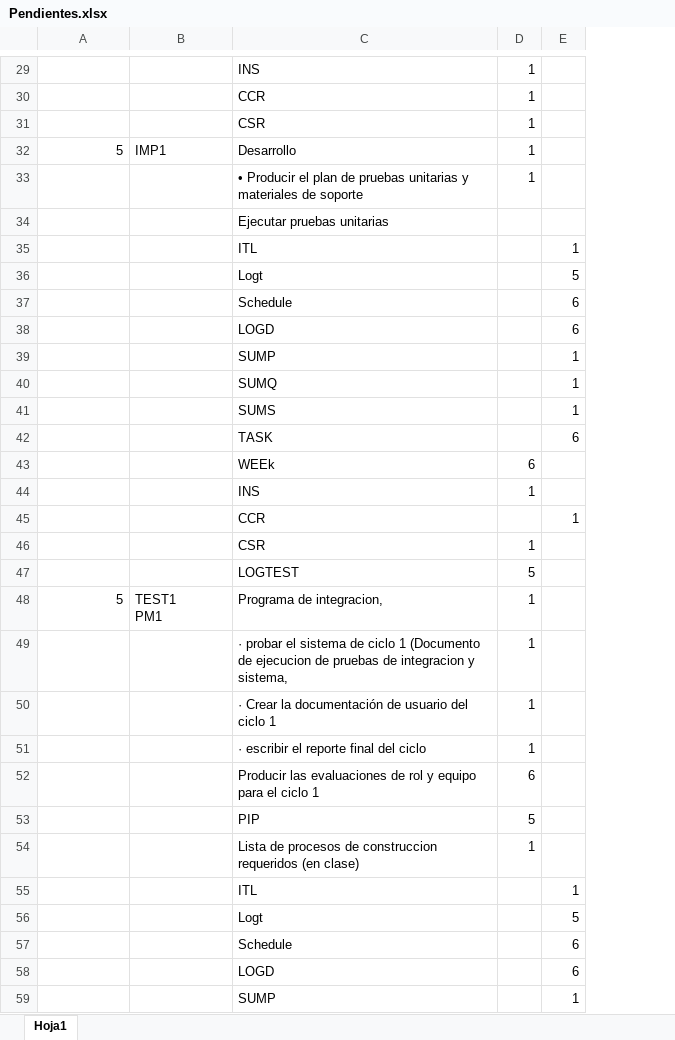
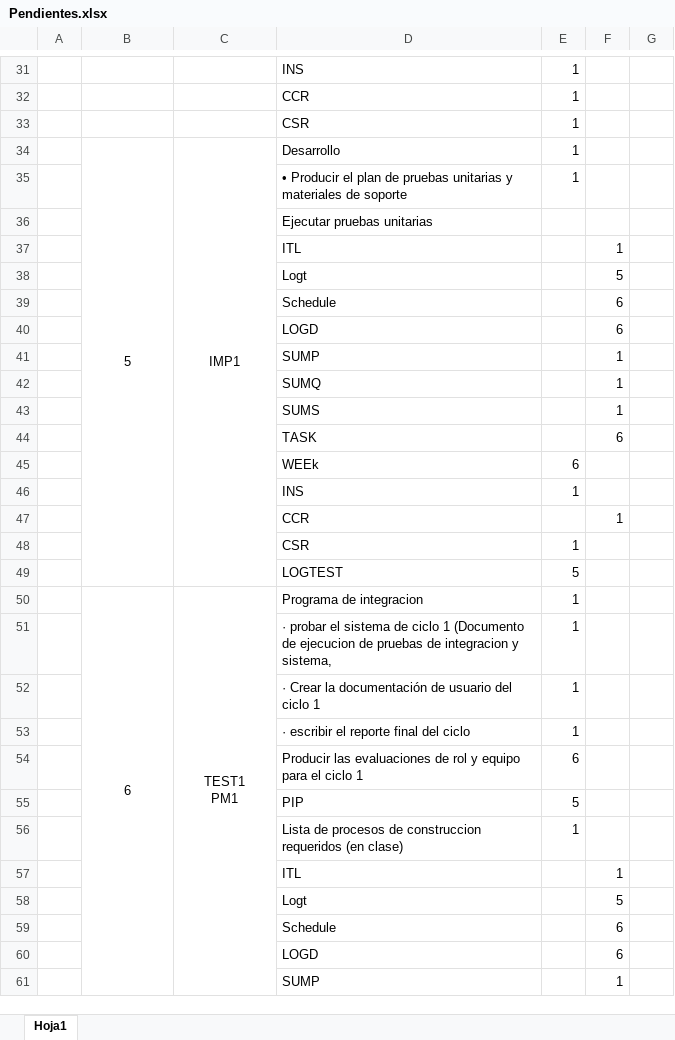
Before and after one commit to adlopezp/iteracion1, an Excel workbook: src/site/resources/Pendientes.xlsx, sheet Hoja1, drawn as a sheet; only a part is shown, gaps mark what is left out; values as stored, in another font and other column widths than the file's, no borders; addresses are those after the commit; the diff covers the shown part only; the diff names each change by its address in the sheet, - before the commit and + after, or states it on an @@ line.

```diff
--- a/src/site/resources/Pendientes.xlsx (sheet Hoja1)
+++ b/src/site/resources/Pendientes.xlsx (sheet Hoja1)
+column A, empty
+column G, empty
-B34 alignment: right
+B34 alignment: center
+B34:B49 merged
-C34 alignment: left
+C34 alignment: center
+C34:C49 merged
-B50: 5
+B50: 6
-B50 alignment: right
+B50 alignment: center
+B50:B68 merged
-C50 alignment: left
+C50 alignment: center
+C50:C68 merged
-D50: Programa de integracion,
+D50: Programa de integracion
```
Also changed, not shown: 4 added rows, 2 removed rows and 2 edited cells elsewhere in this sheet, formulas that keep their value, 9 other files.
